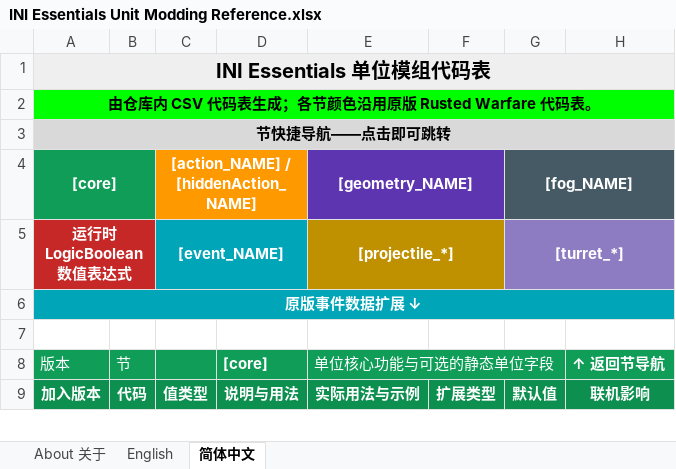
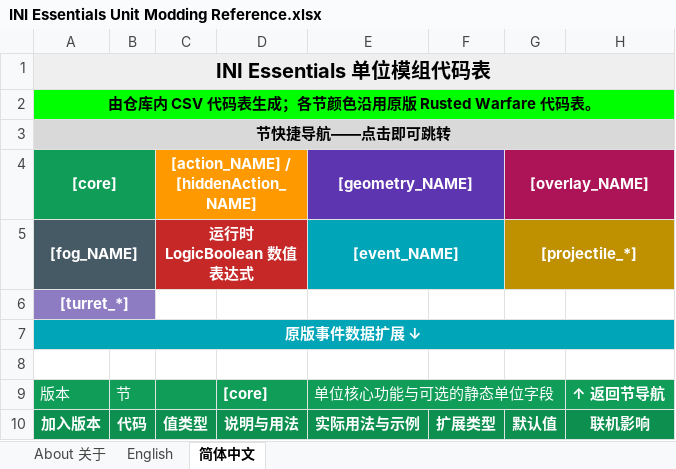
Before and after one commit to DXENDBucket/Rusted-Fabric-Loader, an Excel workbook: official-mods/ini-essentials/docs/INI Essentials Unit Modding Reference.xlsx, sheet 简体中文, drawn as a sheet; only a part is shown; values as stored, in another font and other column widths than the file's, no borders; charts and pictures not drawn; removed rows and columns are numbered as before the commit, all else as after; the diff covers the shown part only; the diff names each change by its address in the sheet, - before the commit and + after, or states it on an @@ line.

Commit message:
Add dynamic unit HUD overlays

```diff
--- a/official-mods/ini-essentials/docs/INI Essentials Unit Modding Reference.xlsx (sheet 简体中文)
+++ b/official-mods/ini-essentials/docs/INI Essentials Unit Modding Reference.xlsx (sheet 简体中文)
-G4: [fog_NAME]
+G4: [overlay_NAME]
-G4:H4 fill: #455A64
+G4:H4 fill: #AD1457
-row 5: 运行时 LogicBoolean 数值表达式 |  | [event_NAME] |  | [projectile_*] |  | [turret_*]
+row 5: [fog_NAME] |  | 运行时 LogicBoolean 数值表达式 |  | [event_NAME] |  | [projectile_*]
+row 6: [turret_*]
```
Also changed, not shown: 45 added rows elsewhere in this sheet, sheet English, charts or pictures, 9 other files.
